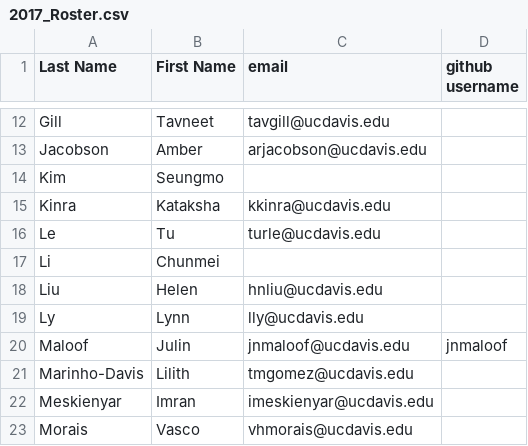
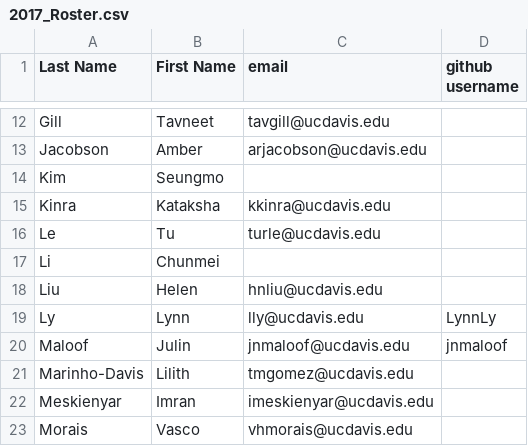
Before and after one commit to UCDBIS180L/gh-usernames, a CSV file: 2017_Roster.csv, drawn as a sheet; only a part is shown, gaps mark what is left out.

Commit message:
added lynn ly information

```diff
--- a/2017_Roster.csv
+++ b/2017_Roster.csv
@@ -18,3 +18,3 @@ Li,Chunmei,,
 Liu,Helen,hnliu@ucdavis.edu,
-Ly,Lynn,lly@ucdavis.edu,
+Ly,Lynn,lly@ucdavis.edu,LynnLy
 Maloof,Julin,jnmaloof@ucdavis.edu,jnmaloof
```
